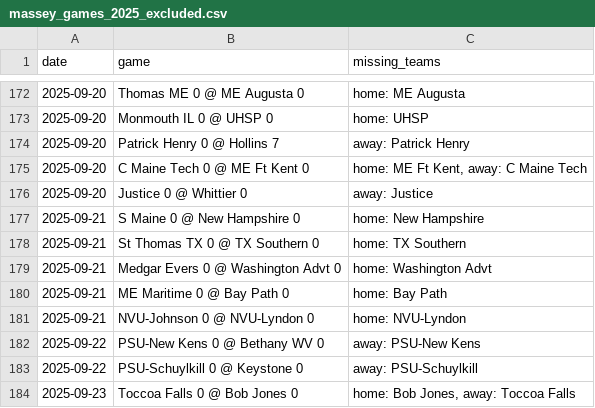
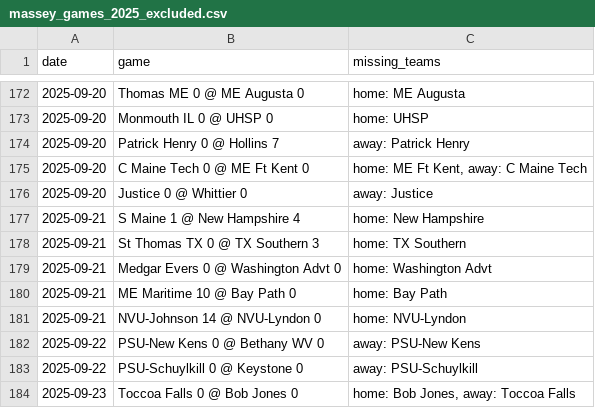
Before and after one commit to kevin-puorro/d3_wsoc_npi_calculator, a CSV file: data/2025/massey_games_2025_excluded.csv, drawn as a sheet; only a part is shown, gaps mark what is left out.

```diff
--- a/data/2025/massey_games_2025_excluded.csv
+++ b/data/2025/massey_games_2025_excluded.csv
@@ -176,7 +176,7 @@ date,game,missing_teams
 2025-09-20,Justice 0 @ Whittier 0,away: Justice
-2025-09-21,S Maine 0 @ New Hampshire 0,home: New Hampshire
-2025-09-21,St Thomas TX 0 @ TX Southern 0,home: TX Southern
+2025-09-21,S Maine 1 @ New Hampshire 4,home: New Hampshire
+2025-09-21,St Thomas TX 0 @ TX Southern 3,home: TX Southern
 2025-09-21,Medgar Evers 0 @ Washington Advt 0,home: Washington Advt
-2025-09-21,ME Maritime 0 @ Bay Path 0,home: Bay Path
-2025-09-21,NVU-Johnson 0 @ NVU-Lyndon 0,home: NVU-Lyndon
+2025-09-21,ME Maritime 10 @ Bay Path 0,home: Bay Path
+2025-09-21,NVU-Johnson 14 @ NVU-Lyndon 0,home: NVU-Lyndon
 2025-09-22,PSU-New Kens 0 @ Bethany WV 0,away: PSU-New Kens
```
Also changed, not shown: data/2025/massey_games_2025.csv, data/2025/massey_games_2025_npi.csv, 2 other files.
